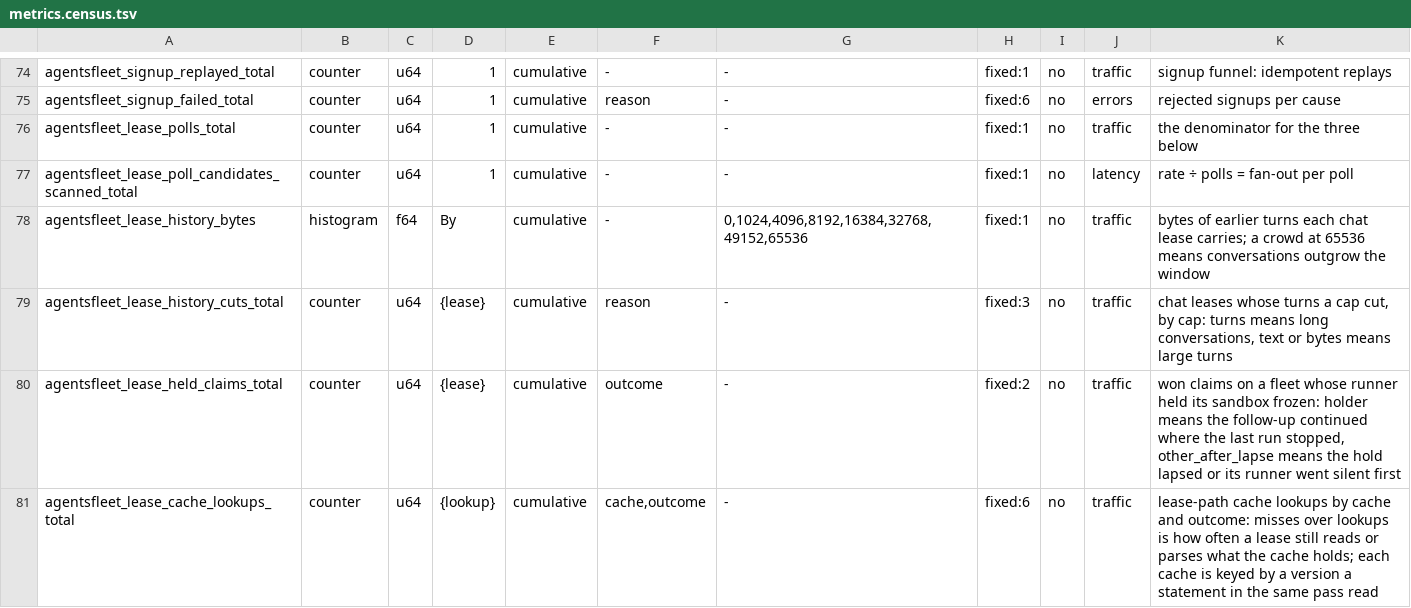
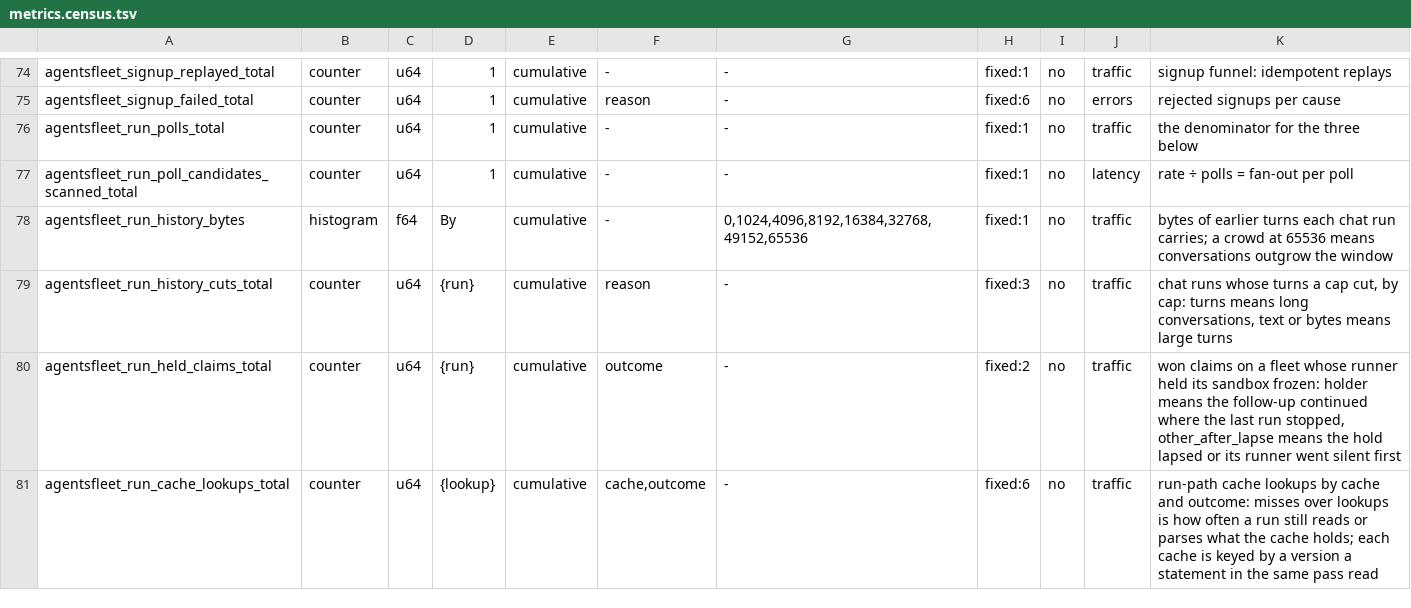
Before and after one commit to agentsfleet/agentsfleet, a TSV file: docs/metrics.census.tsv, drawn as a sheet; only a part is shown, gaps mark what is left out; the diff covers the shown part only.

```diff
--- a/docs/metrics.census.tsv
+++ b/docs/metrics.census.tsv
@@ -75,7 +75,7 @@ agentsfleet_signup_replayed_total	counter	u64	1	cumulative	-	-	fixed:1	no	traffi
 agentsfleet_signup_failed_total	counter	u64	1	cumulative	reason	-	fixed:6	no	errors	rejected signups per cause
-agentsfleet_lease_polls_total	counter	u64	1	cumulative	-	-	fixed:1	no	traffic	the denominator for the three below
-agentsfleet_lease_poll_candidates_scanned_total	counter	u64	1	cumulative	-	-	fixed:1	no	latency	rate ÷ polls = fan-out per poll
-agentsfleet_lease_history_bytes	histogram	f64	By	cumulative	-	0,1024,4096,8192,16384,32768,49152,65536	fixed:1	no	traffic	bytes of earlier turns each chat lease carries; a crowd at 65536 means conversations outgrow the window
-agentsfleet_lease_history_cuts_total	counter	u64	{lease}	cumulative	reason	-	fixed:3	no	traffic	chat leases whose turns a cap cut, by cap: turns means long conversations, text or bytes means large turns
-agentsfleet_lease_held_claims_total	counter	u64	{lease}	cumulative	outcome	-	fixed:2	no	traffic	won claims on a fleet whose runner held its sandbox frozen: holder means the follow-up continued where the last run stopped, other_after_lapse means the hold lapsed or its runner went silent first
-agentsfleet_lease_cache_lookups_total	counter	u64	{lookup}	cumulative	cache,outcome	-	fixed:6	no	traffic	lease-path cache lookups by cache and outcome: misses over lookups is how often a lease still reads or parses what the cache holds; each cache is keyed by a version a statement in the same pass read
+agentsfleet_run_polls_total	counter	u64	1	cumulative	-	-	fixed:1	no	traffic	the denominator for the three below
+agentsfleet_run_poll_candidates_scanned_total	counter	u64	1	cumulative	-	-	fixed:1	no	latency	rate ÷ polls = fan-out per poll
+agentsfleet_run_history_bytes	histogram	f64	By	cumulative	-	0,1024,4096,8192,16384,32768,49152,65536	fixed:1	no	traffic	bytes of earlier turns each chat run carries; a crowd at 65536 means conversations outgrow the window
+agentsfleet_run_history_cuts_total	counter	u64	{run}	cumulative	reason	-	fixed:3	no	traffic	chat runs whose turns a cap cut, by cap: turns means long conversations, text or bytes means large turns
+agentsfleet_run_held_claims_total	counter	u64	{run}	cumulative	outcome	-	fixed:2	no	traffic	won claims on a fleet whose runner held its sandbox frozen: holder means the follow-up continued where the last run stopped, other_after_lapse means the hold lapsed or its runner went silent first
+agentsfleet_run_cache_lookups_total	counter	u64	{lookup}	cumulative	cache,outcome	-	fixed:6	no	traffic	run-path cache lookups by cache and outcome: misses over lookups is how often a run still reads or parses what the cache holds; each cache is keyed by a version a statement in the same pass read
```
Also changed, not shown: 9 edited cells elsewhere in this file, docs/metrics.runner.census.tsv, 3 other files.
